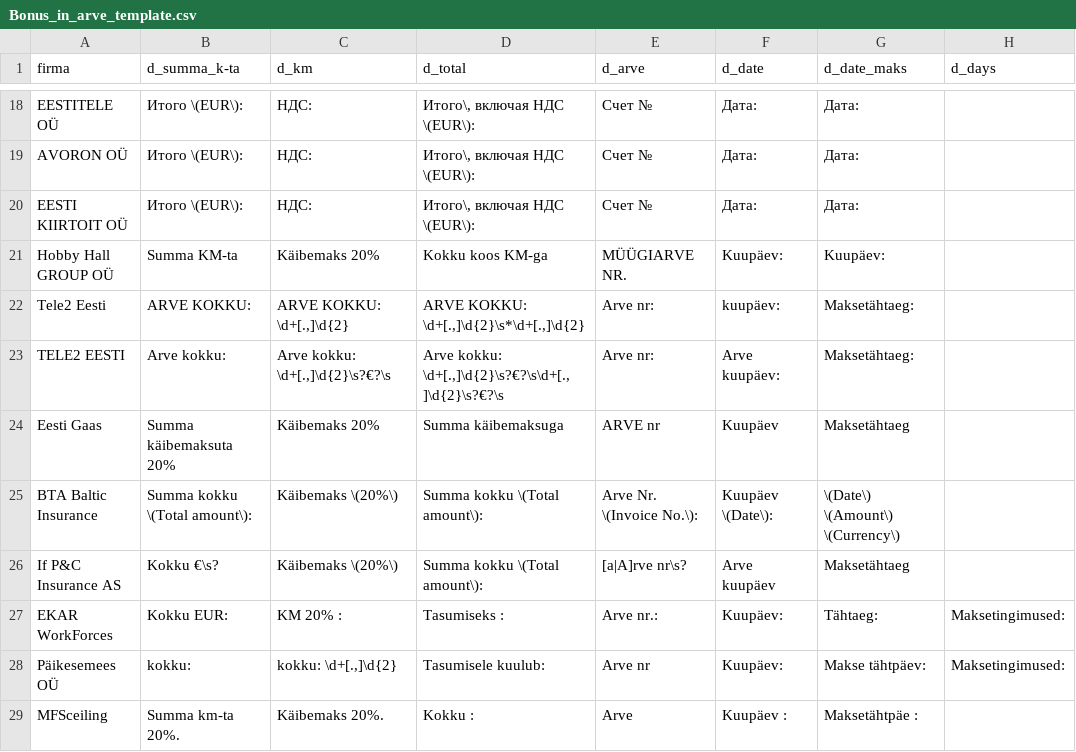
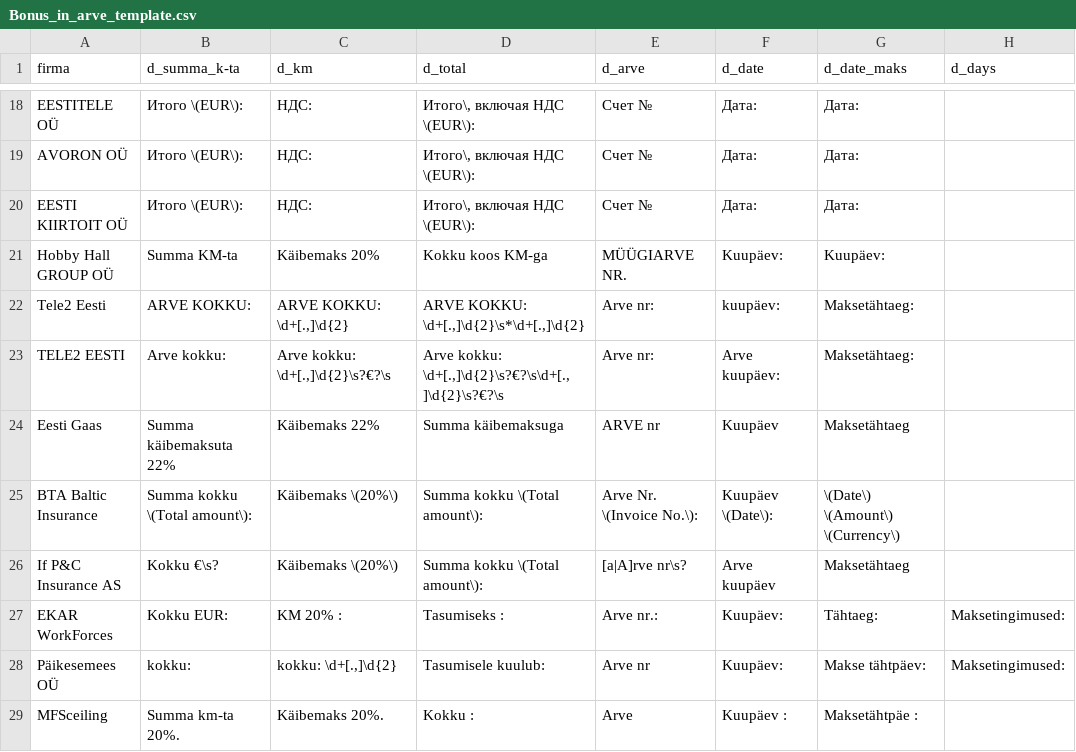
Before and after one commit to dochaauch/Tools_for_buh, a CSV file: Bonus/Bonus_in_arve_template.csv, drawn as a sheet; only a part is shown, gaps mark what is left out; the diff names each change by its address in the sheet, - before the commit and + after, or states it on an @@ line.

```diff
--- a/Bonus/Bonus_in_arve_template.csv
+++ b/Bonus/Bonus_in_arve_template.csv
-B24 (d_summa_k-ta): Summa käibemaksuta 20%
+B24 (d_summa_k-ta): Summa käibemaksuta 22%
-C24 (d_km): Käibemaks 20%
+C24 (d_km): Käibemaks 22%
```
Also changed, not shown: M10/M10_in_arve_template.csv, loto/eurojackpot_results.csv, 36 other files.
